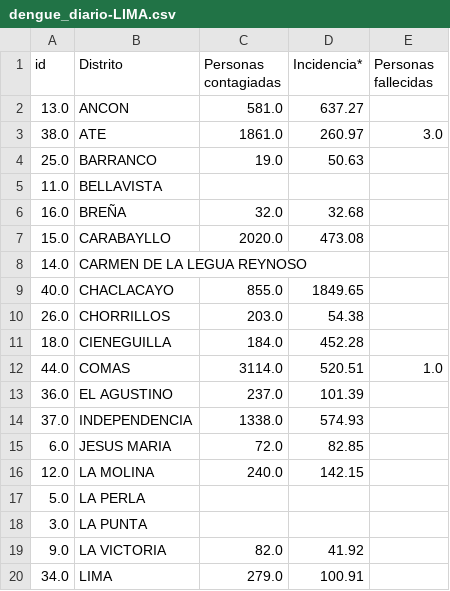
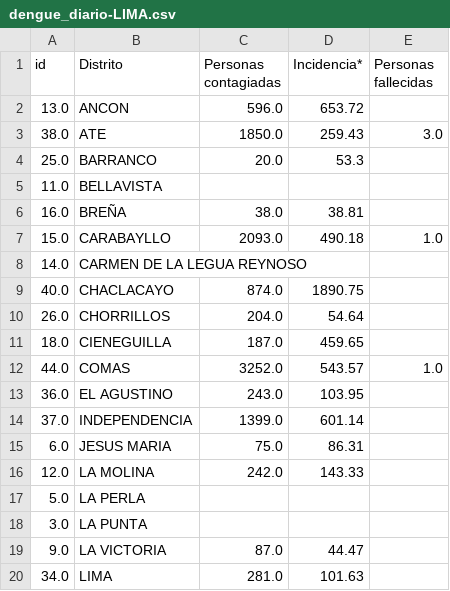
Before and after one commit to jlhuacles/dengue-final, a CSV file: dengue_diario-LIMA.csv, drawn as a sheet; only a part is shown; the diff covers the shown part only.

```diff
--- a/dengue_diario-LIMA.csv
+++ b/dengue_diario-LIMA.csv
@@ -1,20 +1,20 @@
 id,Distrito,Personas contagiadas,Incidencia*,Personas fallecidas
-13.0,ANCON,581.0,637.27,
-38.0,ATE,1861.0,260.97,3.0
-25.0,BARRANCO,19.0,50.63,
+13.0,ANCON,596.0,653.72,
+38.0,ATE,1850.0,259.43,3.0
+25.0,BARRANCO,20.0,53.3,
 11.0,BELLAVISTA,,,
-16.0,BREÑA,32.0,32.68,
-15.0,CARABAYLLO,2020.0,473.08,
+16.0,BREÑA,38.0,38.81,
+15.0,CARABAYLLO,2093.0,490.18,1.0
 14.0,CARMEN DE LA LEGUA REYNOSO,,,
-40.0,CHACLACAYO,855.0,1849.65,
-26.0,CHORRILLOS,203.0,54.38,
-18.0,CIENEGUILLA,184.0,452.28,
-44.0,COMAS,3114.0,520.51,1.0
-36.0,EL AGUSTINO,237.0,101.39,
-37.0,INDEPENDENCIA,1338.0,574.93,
-6.0,JESUS MARIA,72.0,82.85,
-12.0,LA MOLINA,240.0,142.15,
+40.0,CHACLACAYO,874.0,1890.75,
+26.0,CHORRILLOS,204.0,54.64,
+18.0,CIENEGUILLA,187.0,459.65,
+44.0,COMAS,3252.0,543.57,1.0
+36.0,EL AGUSTINO,243.0,103.95,
+37.0,INDEPENDENCIA,1399.0,601.14,
+6.0,JESUS MARIA,75.0,86.31,
+12.0,LA MOLINA,242.0,143.33,
 5.0,LA PERLA,,,
 3.0,LA PUNTA,,,
-9.0,LA VICTORIA,82.0,41.92,
-34.0,LIMA,279.0,100.91,
+9.0,LA VICTORIA,87.0,44.47,
+34.0,LIMA,281.0,101.63,
```
Also changed, not shown: 2 removed rows and 78 edited cells elsewhere in this file, dengue_diario-ICA.csv, dengue_diario-LORETO.csv, 2 other files.
